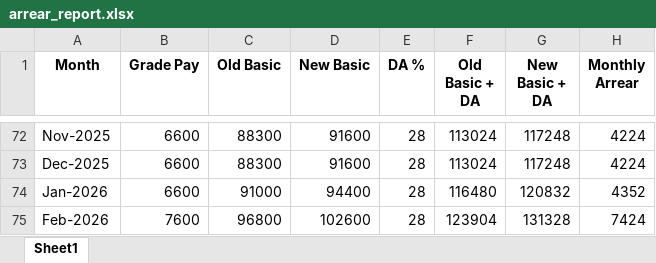
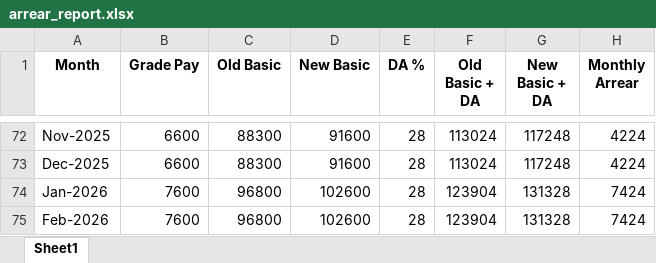
Before and after one commit to saptarshi1980/ropa-revision, an Excel workbook: arrear_report.xlsx, sheet Sheet1, drawn as a sheet; only a part is shown, gaps mark what is left out; values as stored, in another font and other column widths than the file's, no borders; the diff names each change by its address in the sheet, - before the commit and + after, or states it on an @@ line.

```diff
--- a/arrear_report.xlsx (sheet Sheet1)
+++ b/arrear_report.xlsx (sheet Sheet1)
-B74 (Grade Pay): 6600
+B74 (Grade Pay): 7600
-C74 (Old Basic): 91000
+C74 (Old Basic): 96800
-D74 (New Basic): 94400
+D74 (New Basic): 102600
-F74 (Old Basic + DA): 116480
+F74 (Old Basic + DA): 123904
-G74 (New Basic + DA): 120832
+G74 (New Basic + DA): 131328
-H74 (Monthly Arrear): 4352
+H74 (Monthly Arrear): 7424
```
Also changed, not shown: 4 other files.
